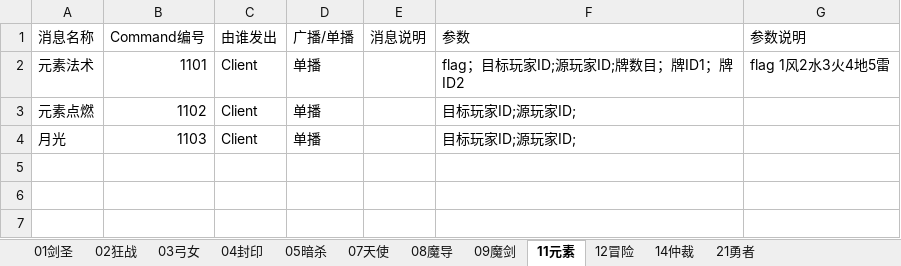
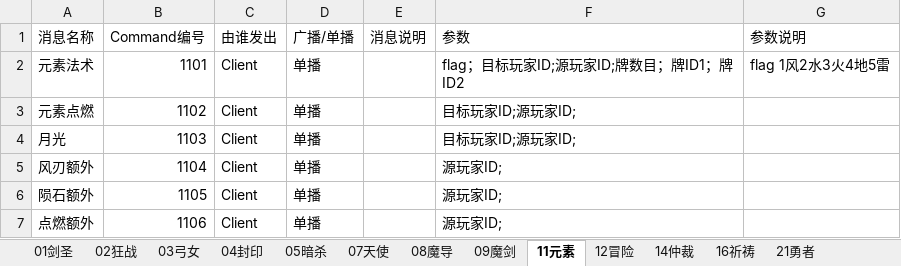
Before and after one commit to chntujia/Asteriated_Grail, an Excel workbook: 角色技能通信格式.xlsx, sheet 11元素, drawn as a sheet; values as stored, in another font and other column widths than the file's, no borders; the diff names each change by its address in the sheet, - before the commit and + after, or states it on an @@ line.

```diff
--- a/角色技能通信格式.xlsx (sheet 11元素)
+++ b/角色技能通信格式.xlsx (sheet 11元素)
+sheet tab: 16祈祷
+row 5: 风刃额外 | 1104 | Client | 单播 |  | 源玩家ID;
+row 6: 陨石额外 | 1105 | Client | 单播 |  | 源玩家ID;
+row 7: 点燃额外 | 1106 | Client | 单播 |  | 源玩家ID;
```
Also changed, not shown: sheet 12冒险, sheet 01剑圣, sheet 03弓女, sheet 21勇者, 26 other files.
